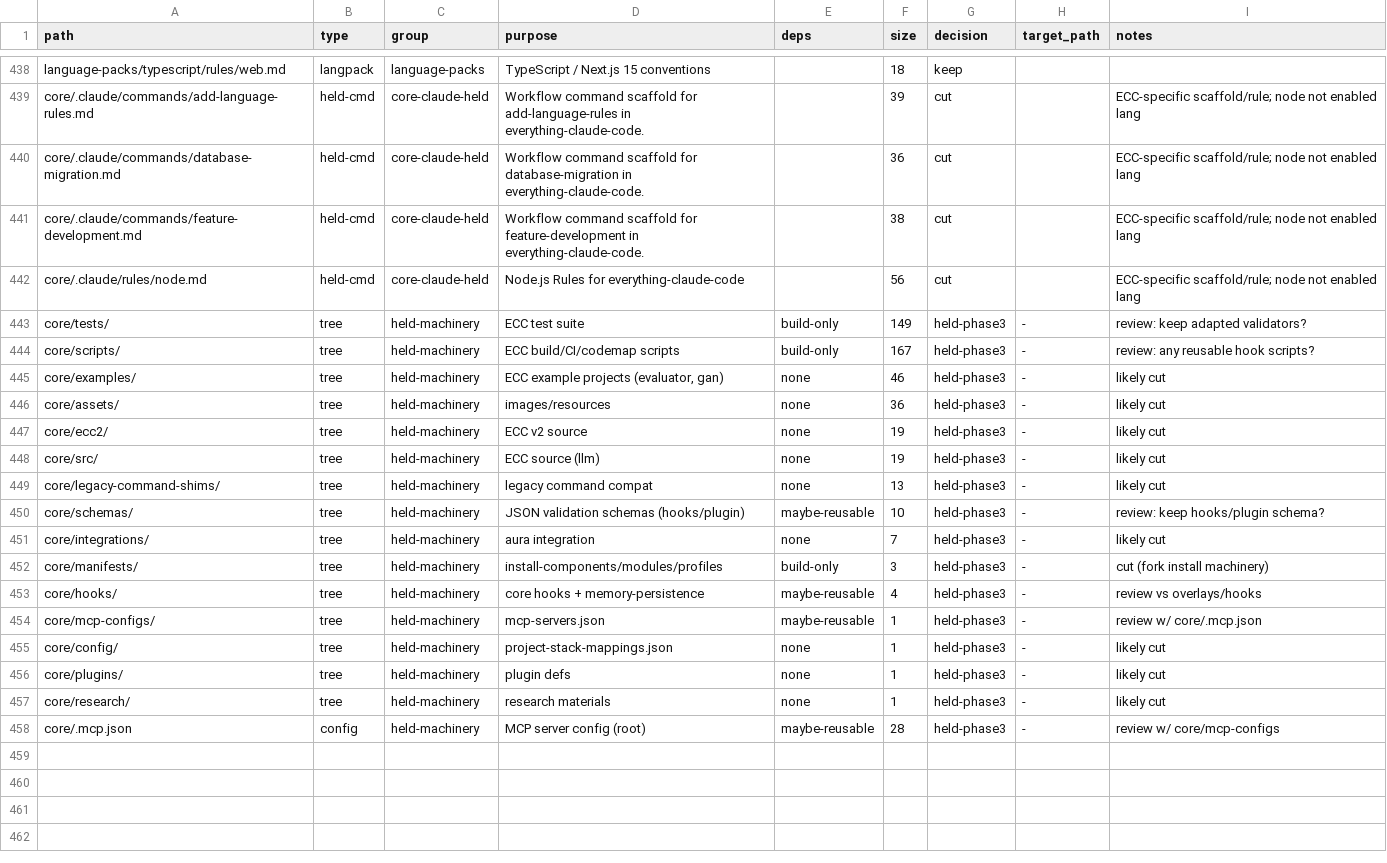
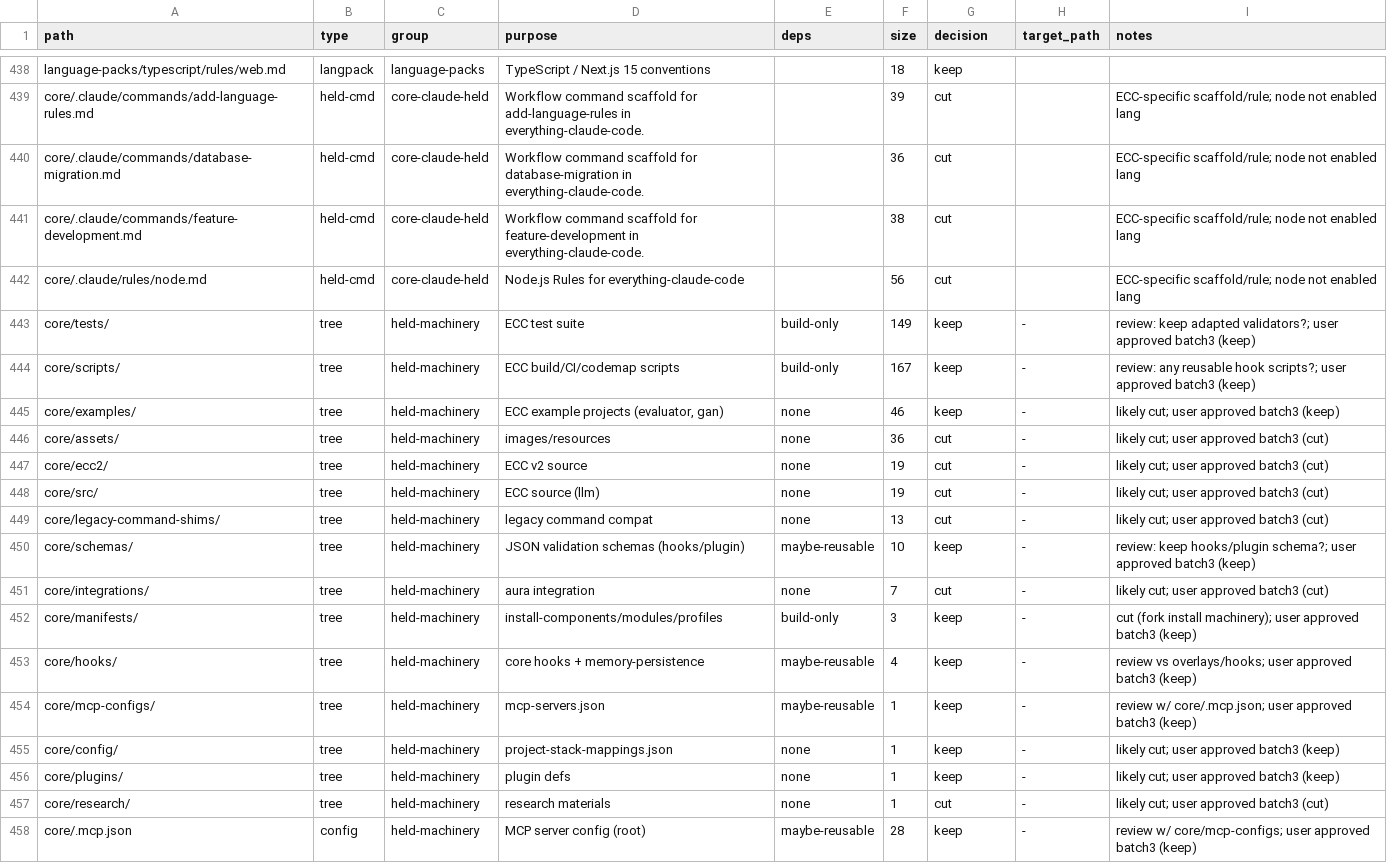
Before and after one commit to SchnappAPI/schnapp-kit, a TSV file: docs/cleanup/inventory.tsv, drawn as a sheet; only a part is shown, gaps mark what is left out.

```diff
--- a/docs/cleanup/inventory.tsv
+++ b/docs/cleanup/inventory.tsv
@@ -442,17 +442,17 @@ core/.claude/commands/feature-development.md	held-cmd	core-claude-held	Workflow
 core/.claude/rules/node.md	held-cmd	core-claude-held	Node.js Rules for everything-claude-code		56	cut		ECC-specific scaffold/rule; node not enabled lang
-core/tests/	tree	held-machinery	ECC test suite	build-only	149	held-phase3	-	review: keep adapted validators?
-core/scripts/	tree	held-machinery	ECC build/CI/codemap scripts	build-only	167	held-phase3	-	review: any reusable hook scripts?
-core/examples/	tree	held-machinery	ECC example projects (evaluator, gan)	none	46	held-phase3	-	likely cut
-core/assets/	tree	held-machinery	images/resources	none	36	held-phase3	-	likely cut
-core/ecc2/	tree	held-machinery	ECC v2 source	none	19	held-phase3	-	likely cut
-core/src/	tree	held-machinery	ECC source (llm)	none	19	held-phase3	-	likely cut
-core/legacy-command-shims/	tree	held-machinery	legacy command compat	none	13	held-phase3	-	likely cut
-core/schemas/	tree	held-machinery	JSON validation schemas (hooks/plugin)	maybe-reusable	10	held-phase3	-	review: keep hooks/plugin schema?
-core/integrations/	tree	held-machinery	aura integration	none	7	held-phase3	-	likely cut
-core/manifests/	tree	held-machinery	install-components/modules/profiles	build-only	3	held-phase3	-	cut (fork install machinery)
-core/hooks/	tree	held-machinery	core hooks + memory-persistence	maybe-reusable	4	held-phase3	-	review vs overlays/hooks
-core/mcp-configs/	tree	held-machinery	mcp-servers.json	maybe-reusable	1	held-phase3	-	review w/ core/.mcp.json
-core/config/	tree	held-machinery	project-stack-mappings.json	none	1	held-phase3	-	likely cut
-core/plugins/	tree	held-machinery	plugin defs	none	1	held-phase3	-	likely cut
-core/research/	tree	held-machinery	research materials	none	1	held-phase3	-	likely cut
-core/.mcp.json	config	held-machinery	MCP server config (root)	maybe-reusable	28	held-phase3	-	review w/ core/mcp-configs
+core/tests/	tree	held-machinery	ECC test suite	build-only	149	keep	-	review: keep adapted validators?; user approved batch3 (keep)
+core/scripts/	tree	held-machinery	ECC build/CI/codemap scripts	build-only	167	keep	-	review: any reusable hook scripts?; user approved batch3 (keep)
+core/examples/	tree	held-machinery	ECC example projects (evaluator, gan)	none	46	keep	-	likely cut; user approved batch3 (keep)
+core/assets/	tree	held-machinery	images/resources	none	36	cut	-	likely cut; user approved batch3 (cut)
+core/ecc2/	tree	held-machinery	ECC v2 source	none	19	cut	-	likely cut; user approved batch3 (cut)
+core/src/	tree	held-machinery	ECC source (llm)	none	19	cut	-	likely cut; user approved batch3 (cut)
+core/legacy-command-shims/	tree	held-machinery	legacy command compat	none	13	cut	-	likely cut; user approved batch3 (cut)
+core/schemas/	tree	held-machinery	JSON validation schemas (hooks/plugin)	maybe-reusable	10	keep	-	review: keep hooks/plugin schema?; user approved batch3 (keep)
+core/integrations/	tree	held-machinery	aura integration	none	7	cut	-	likely cut; user approved batch3 (cut)
+core/manifests/	tree	held-machinery	install-components/modules/profiles	build-only	3	keep	-	cut (fork install machinery); user approved batch3 (keep)
+core/hooks/	tree	held-machinery	core hooks + memory-persistence	maybe-reusable	4	keep	-	review vs overlays/hooks; user approved batch3 (keep)
+core/mcp-configs/	tree	held-machinery	mcp-servers.json	maybe-reusable	1	keep	-	review w/ core/.mcp.json; user approved batch3 (keep)
+core/config/	tree	held-machinery	project-stack-mappings.json	none	1	keep	-	likely cut; user approved batch3 (keep)
+core/plugins/	tree	held-machinery	plugin defs	none	1	keep	-	likely cut; user approved batch3 (keep)
+core/research/	tree	held-machinery	research materials	none	1	cut	-	likely cut; user approved batch3 (cut)
+core/.mcp.json	config	held-machinery	MCP server config (root)	maybe-reusable	28	keep	-	review w/ core/mcp-configs; user approved batch3 (keep)
```
